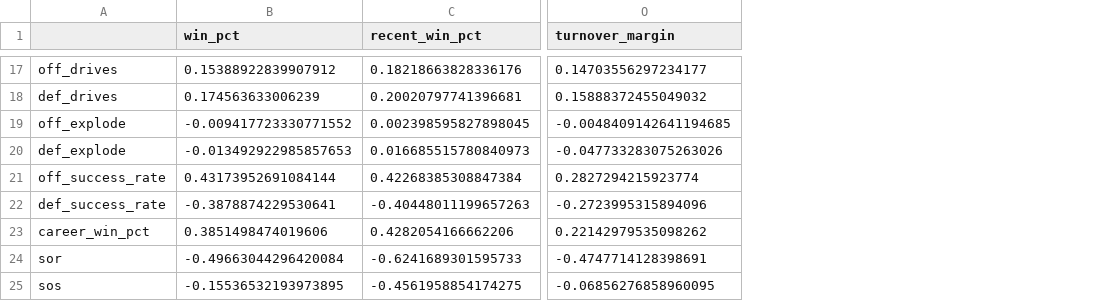
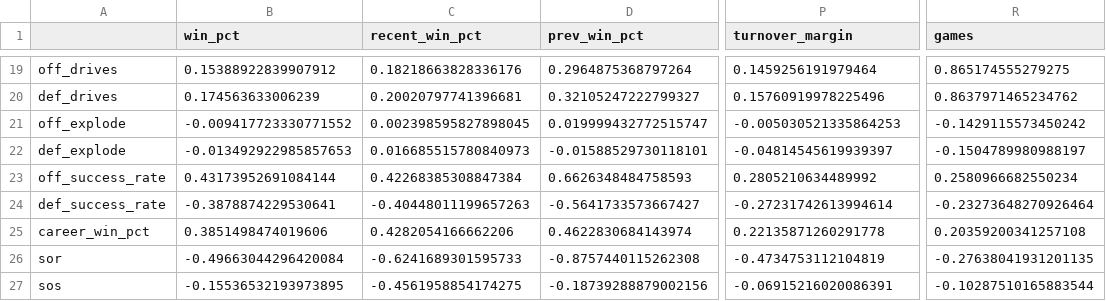
Before and after one commit to reggiebain/cfb-modeling-erdos, a CSV file: out/correlation_table.csv, drawn as a sheet; only a part is shown, gaps mark what is left out; addresses are those after the commit; the diff covers the shown part only; the diff names each change by its address in the sheet, - before the commit and + after, or states it on an @@ line.

```diff
--- a/out/correlation_table.csv
+++ b/out/correlation_table.csv
+column D (prev_win_pct), rows 19-27: 0.2964875368797264 | 0.32105247222799327 | 0.019999432772515747 | -0.01588529730118101 | 0.6626348484758593 | -0.5641733573667427 | 0.4622830684143974 | -0.8757440115262308 | -0.18739288879002156
+column R (games), rows 19-27: 0.865174555279275 | 0.8637971465234762 | -0.1429115573450242 | -0.1504789980988197 | 0.2580966682550234 | -0.23273648270926464 | 0.20359200341257108 | -0.27638041931201135 | -0.10287510165883544
-P19 (turnover_margin): 0.14703556297234177
+P19 (turnover_margin): 0.1459256191979464
-P20 (turnover_margin): 0.15888372455049032
+P20 (turnover_margin): 0.15760919978225496
-P21 (turnover_margin): -0.0048409142641194685
+P21 (turnover_margin): -0.005030521335864253
-P22 (turnover_margin): -0.047733283075263026
+P22 (turnover_margin): -0.04814545619939397
-P23 (turnover_margin): 0.2827294215923774
+P23 (turnover_margin): 0.2805210634489992
-P24 (turnover_margin): -0.2723995315894096
+P24 (turnover_margin): -0.27231742613994614
-P25 (turnover_margin): 0.22142979535098262
+P25 (turnover_margin): 0.22135871260291778
-P26 (turnover_margin): -0.4747714128398691
+P26 (turnover_margin): -0.4734753112104819
-P27 (turnover_margin): -0.06856276858960095
+P27 (turnover_margin): -0.06915216020086391
```
Also changed, not shown: 2 added rows and 37 edited cells elsewhere in this file, 12 other files.
